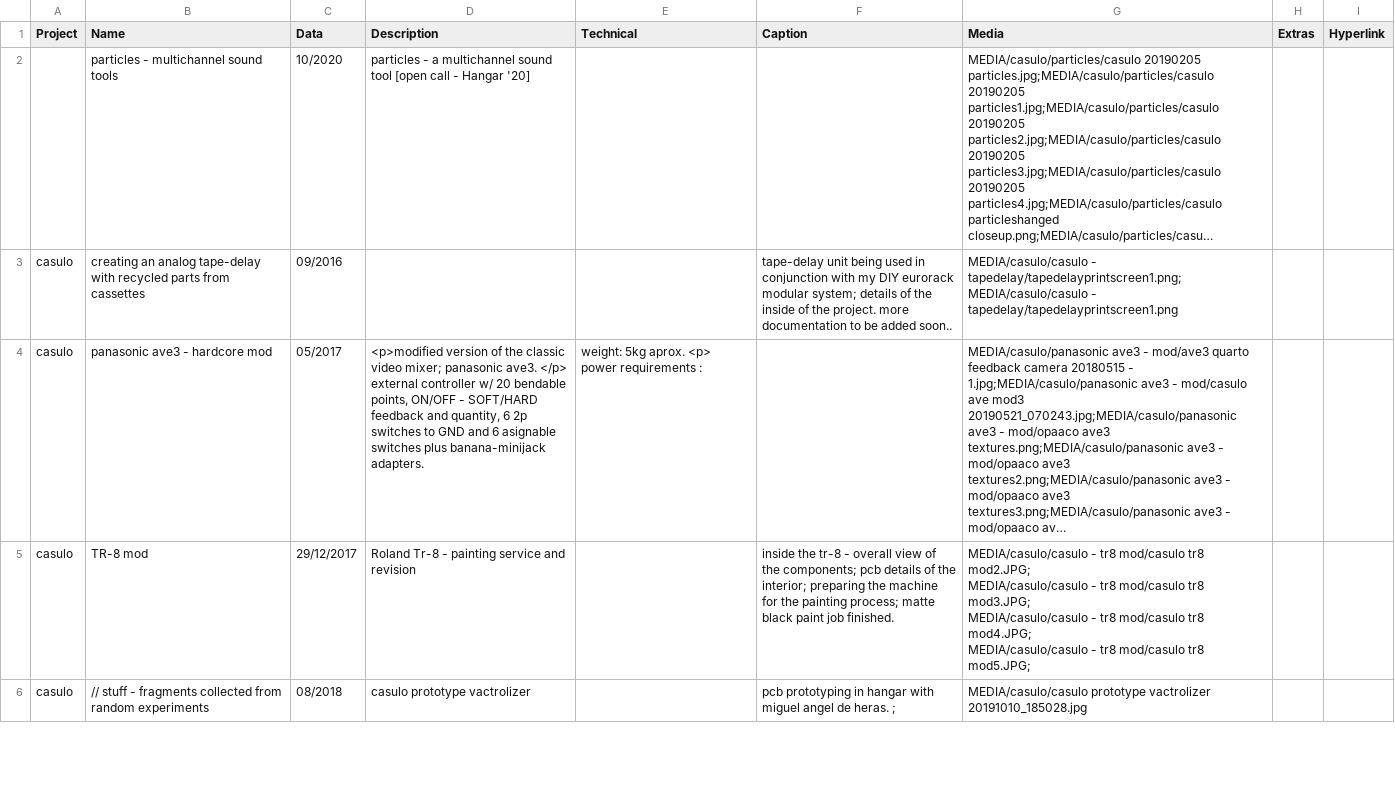
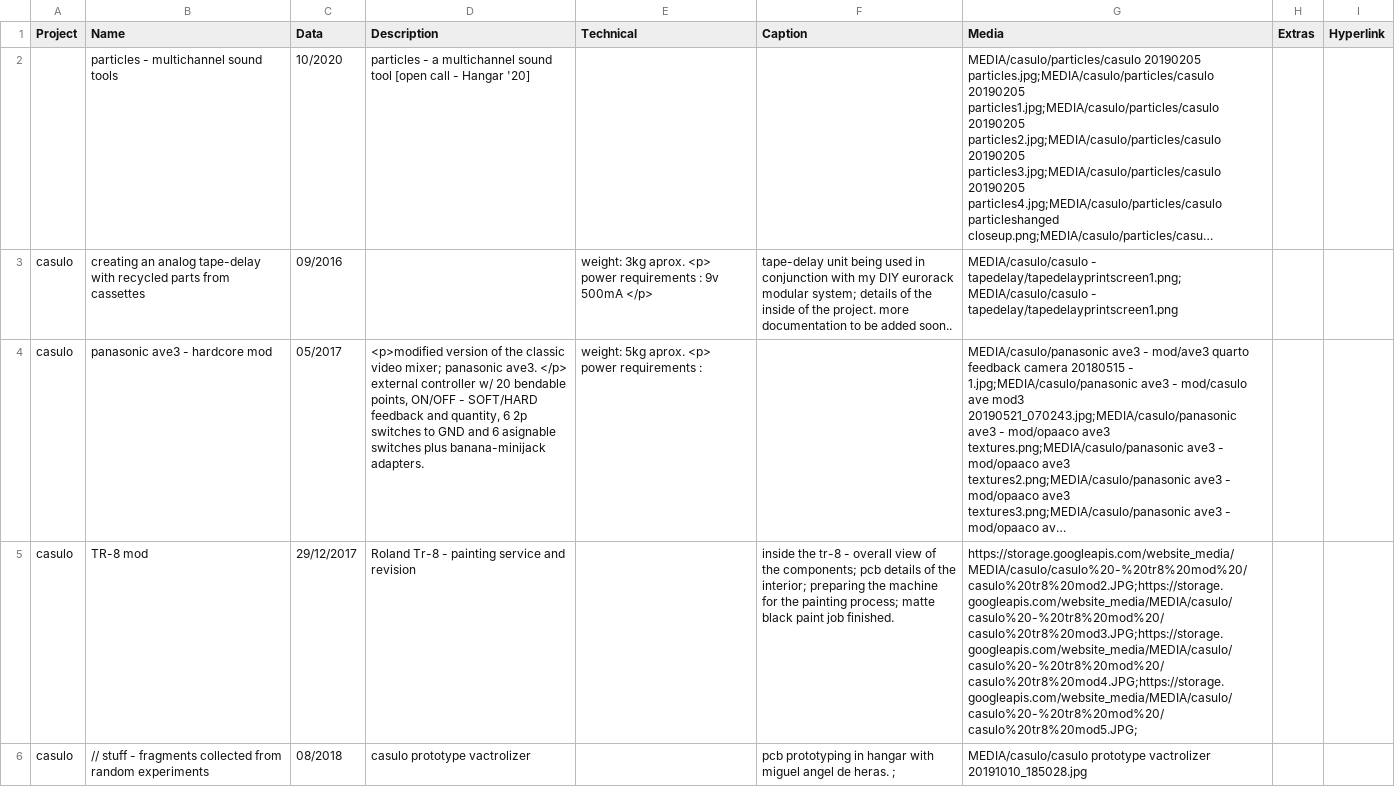
Before and after one commit to capsula-lab/miguel_website, a CSV file: build/projectos.csv, drawn as a sheet; only a part is shown; long unchanged cells end in …; ↵ is a line break in a cell; the diff covers the shown part only; the diff names each change by its address in the sheet, - before the commit and + after, or states it on an @@ line.

```diff
--- a/build/projectos.csv
+++ b/build/projectos.csv
-E3 (Technical): (empty)
+E3 (Technical): weight: 3kg aprox. <p> ↵ power requirements : 9v 500mA </p>
-G5 (Media): MEDIA/casulo/casulo - tr8 mod/casulo tr8 mod2.JPG; ↵ MEDIA/casulo/casulo - tr8 mod/casulo tr8 mod3.JPG; ↵ MEDIA/casulo/casulo - tr8 mod/casulo tr8 mod4.JPG; ↵ MEDIA/casulo/casulo - tr8 mod/casulo tr8 mod5.JPG;
+G5 (Media): https://storage.googleapis.com/website_media/MEDIA/casulo/casulo%20-%20tr8%20mod%20/casulo%20tr8%20mod2.JPG;https://storage.googleapis.com/website_media/MEDIA/casulo/casulo%20-%20tr8%20mod%20/casulo%20tr8%20mod3.JPG;https://storage.googleapis.com/website_media/MEDIA/casulo/casulo%20-%20tr8%20mod%20/casulo%20tr8%20mod4.JPG;https://storage.googleapis.com/website_media/MEDIA/casulo/casulo%20-%20tr8%20mod%20/casulo%20tr8%20mod5.JPG;
```
Also changed, not shown: 1 removed row and 4 edited cells elsewhere in this file, public/projectos.csv, 13 other files.
